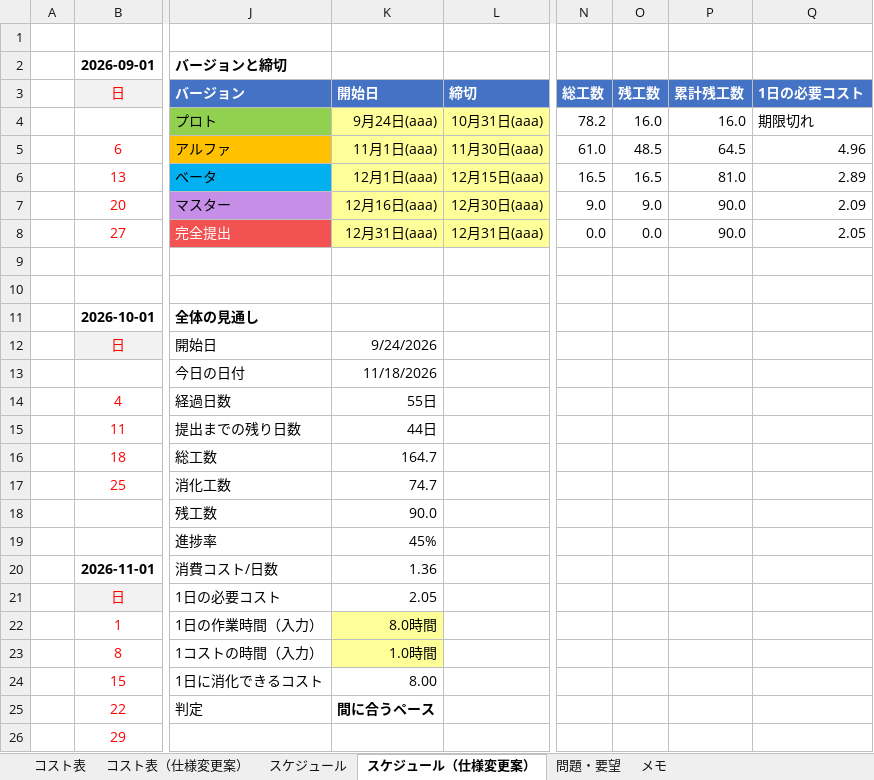
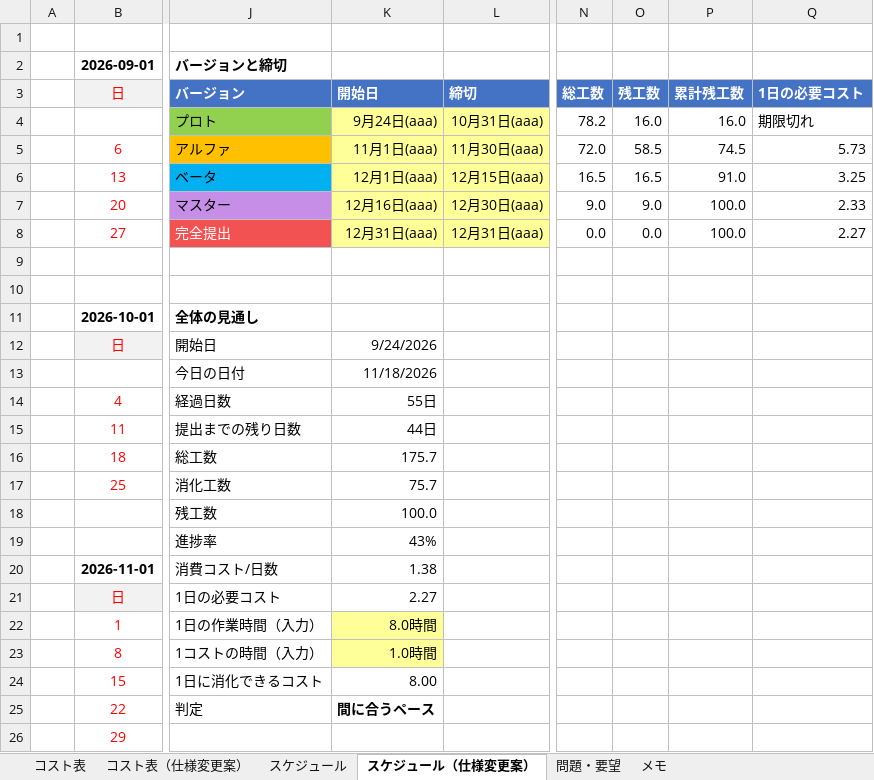
Before and after one commit to hakutokawanami/2026_winter, an Excel workbook: winterGame2026/冬制作_2026コスト表.xlsx, sheet スケジュール（仕様変更案）, drawn as a sheet; only a part is shown, gaps mark what is left out; values as stored, in another font and other column widths than the file's, no borders; conditional formats not drawn; the diff names each change by its address in the sheet, - before the commit and + after, or states it on an @@ line.

```diff
--- a/winterGame2026/冬制作_2026コスト表.xlsx (sheet スケジュール（仕様変更案）)
+++ b/winterGame2026/冬制作_2026コスト表.xlsx (sheet スケジュール（仕様変更案）)
-N5 (総工数): 61.0
+N5 (総工数): 72.0
-O5 (残工数): 48.5
+O5 (残工数): 58.5
-P5 (累計残工数): 64.5
+P5 (累計残工数): 74.5
-Q5 (1日の必要コスト): 4.96
+Q5 (1日の必要コスト): 5.73
-P6 (累計残工数): 81.0
+P6 (累計残工数): 91.0
-Q6 (1日の必要コスト): 2.89
+Q6 (1日の必要コスト): 3.25
-P7:P8 (累計残工数): 90.0
+P7:P8 (累計残工数): 100.0
-Q7 (1日の必要コスト): 2.09
+Q7 (1日の必要コスト): 2.33
-Q8 (1日の必要コスト): 2.05
+Q8 (1日の必要コスト): 2.27
-K16 (開始日): 164.7
+K16 (開始日): 175.7
-K17 (開始日): 74.7
+K17 (開始日): 75.7
-K18 (開始日): 90.0
+K18 (開始日): 100.0
-K19 (開始日): 45%
+K19 (開始日): 43%
-K20 (開始日): 1.36
+K20 (開始日): 1.38
-K21 (開始日): 2.05
+K21 (開始日): 2.27
```
Also changed, not shown: sheet コスト表（仕様変更案）.
